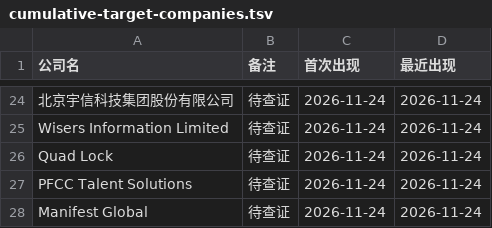
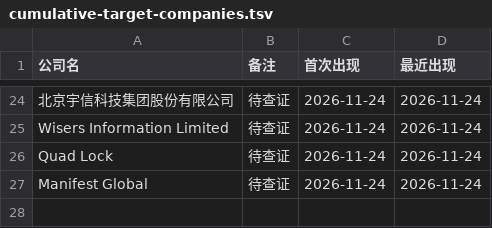
Before and after one commit to kobolibra/linkedin-jobs-page, a TSV file: reports/cumulative-target-companies.tsv, drawn as a sheet; only a part is shown, gaps mark what is left out; the diff names each change by its address in the sheet, - before the commit and + after, or states it on an @@ line.

Commit message:
Reclassify: remove 1 reclassified firms from cumulative target (2026-11-24)

```diff
--- a/reports/cumulative-target-companies.tsv
+++ b/reports/cumulative-target-companies.tsv
-row 27: PFCC Talent Solutions | 待查证 | 2026-11-24 | 2026-11-24
```
